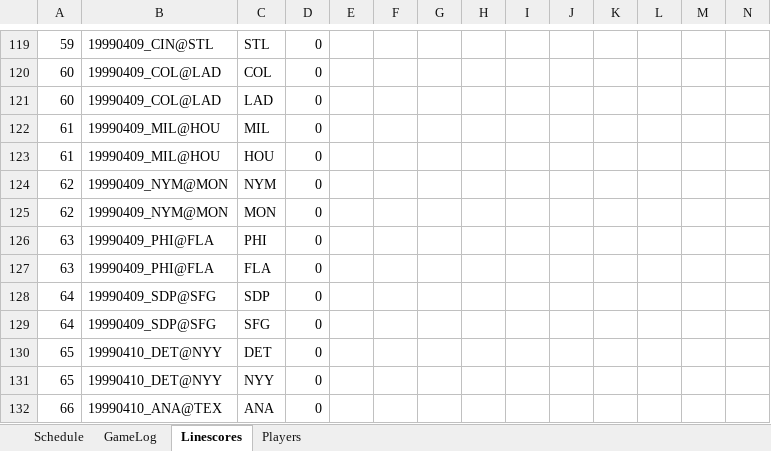
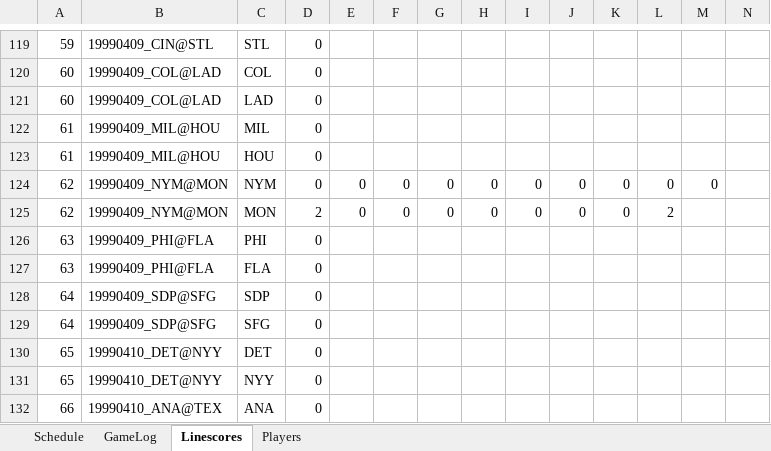
Before and after one commit to jrg06009/JGSOM, an Excel workbook: data/1999 Replay.xlsx, sheet Linescores, drawn as a sheet; only a part is shown, gaps mark what is left out; values as stored, in another font and other column widths than the file's, no borders; removed rows and columns are numbered as before the commit, all else as after; rows hold the shown columns only; the diff names each change by its address in the sheet, - before the commit and + after, or states it on an @@ line.

```diff
--- a/data/1999 Replay.xlsx (sheet Linescores)
+++ b/data/1999 Replay.xlsx (sheet Linescores)
-E124: (empty)
+E124: 0
-F124: (empty)
+F124: 0
-G124: (empty)
+G124: 0
-H124: (empty)
+H124: 0
-I124: (empty)
+I124: 0
-J124: (empty)
+J124: 0
-K124: (empty)
+K124: 0
-L124: (empty)
+L124: 0
-M124: (empty)
+M124: 0
-row 125: 62 | 19990409_NYM@MON | MON | 0
+row 125: 62 | 19990409_NYM@MON | MON | 2 | 0 | 0 | 0 | 0 | 0 | 0 | 0 | 2
```
Also changed, not shown: sheet GameLog, sheet Schedule.
